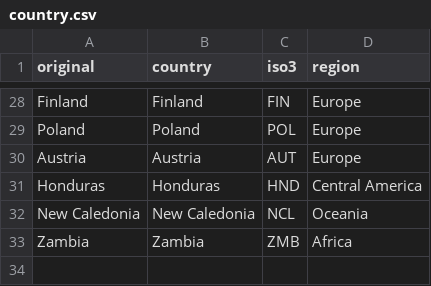
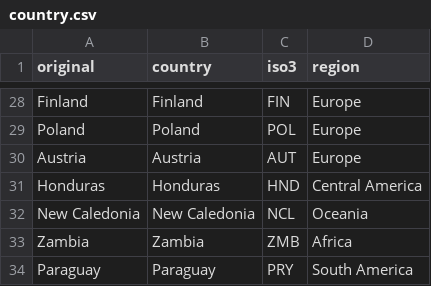
Before and after one commit to emdelponte/FGSC, a CSV file: vocab/country.csv, drawn as a sheet; only a part is shown, gaps mark what is left out; the diff names each change by its address in the sheet, - before the commit and + after, or states it on an @@ line.

```diff
--- a/vocab/country.csv
+++ b/vocab/country.csv
+row 34: Paraguay | Paraguay | PRY | South America
```
Also changed, not shown: data/fgsc_articles.csv, 4 other files.
